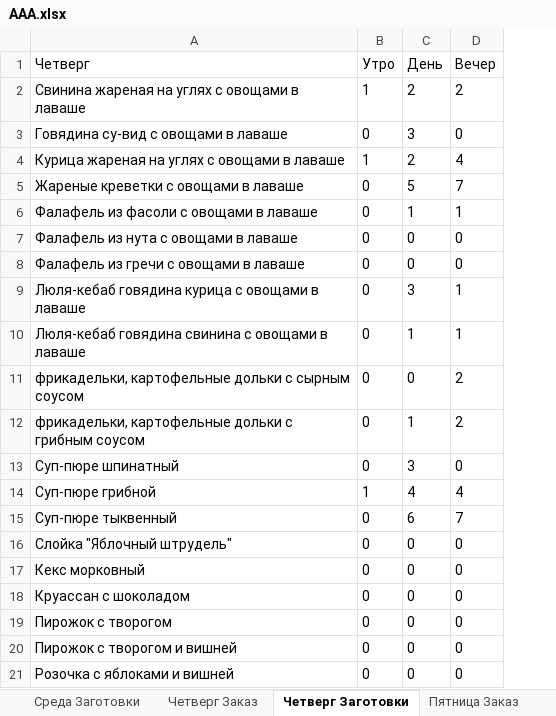
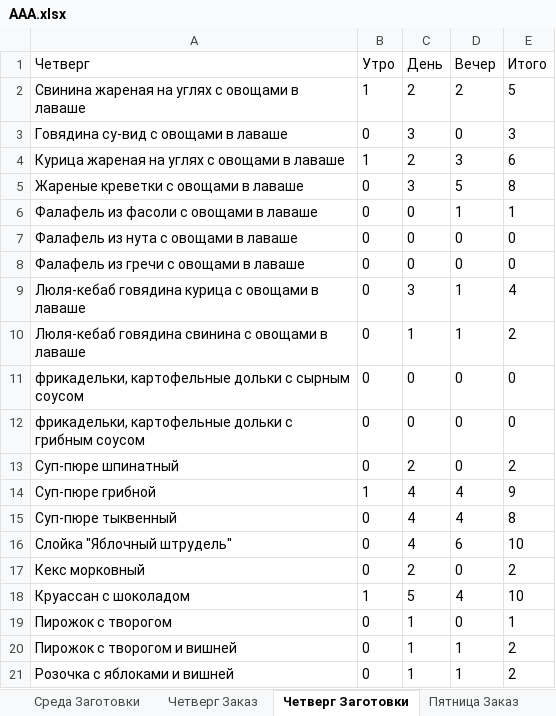
Before and after one commit to Zuguki/WorkLibary, an Excel workbook: WorkLibary/bin/Debug/net7.0/AAA.xlsx, sheet Четверг Заготовки, drawn as a sheet; values as stored, in another font and other column widths than the file's, no borders; the diff names each change by its address in the sheet, - before the commit and + after, or states it on an @@ line.

```diff
--- a/WorkLibary/bin/Debug/net7.0/AAA.xlsx (sheet Четверг Заготовки)
+++ b/WorkLibary/bin/Debug/net7.0/AAA.xlsx (sheet Четверг Заготовки)
+column E (Итого), rows 2-21: 5 | 3 | 6 | 8 | 1 | 0 | 0 | 4 | 2 | 0 | 0 | 2 | 9 | 8 | 10 | 2 | 10 | 1 | 2 | 2
-D4 (Вечер): 4
+D4 (Вечер): 3
-C5 (День): 5
+C5 (День): 3
-D5 (Вечер): 7
+D5 (Вечер): 5
-C6 (День): 1
+C6 (День): 0
-D11:D12 (Вечер): 2
+D11:D12 (Вечер): 0
-C12 (День): 1
+C12 (День): 0
-C13 (День): 3
+C13 (День): 2
-C15 (День): 6
+C15 (День): 4
-D15 (Вечер): 7
+D15 (Вечер): 4
-C16 (День): 0
+C16 (День): 4
-D16 (Вечер): 0
+D16 (Вечер): 6
-C17 (День): 0
+C17 (День): 2
-B18 (Утро): 0
+B18 (Утро): 1
-C18 (День): 0
+C18 (День): 5
-D18 (Вечер): 0
+D18 (Вечер): 4
-C19:C21 (День): 0
+C19:C21 (День): 1
-D20:D21 (Вечер): 0
+D20:D21 (Вечер): 1
```
Also changed, not shown: sheet Среда Заготовки, sheet Вторник Заготовки, sheet Пятница Заказ, sheet Пятница Заготовки, sheet Четверг Заказ, sheet Среда Заказ, 1 more sheet, 8 other files.
